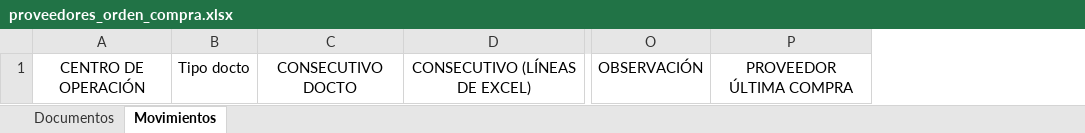
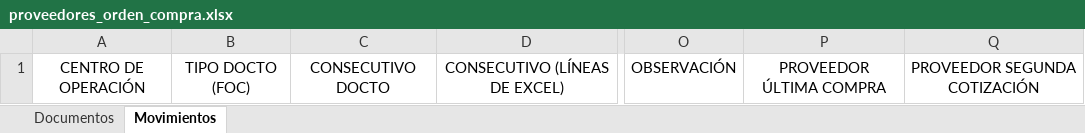
Before and after one commit to muelles-frenos-sb/ecommerce, an Excel workbook: application/views/reportes/plantillas/proveedores_orden_compra.xlsx, sheet Movimientos, drawn as a sheet; only a part is shown, gaps mark what is left out; values as stored, in another font and other column widths than the file's, no borders; removed rows and columns are numbered as before the commit, all else as after; the diff names each change by its address in the sheet, - before the commit and + after, or states it on an @@ line.

Commit message:
refactor(Proveedores - Orden de compra Excel): Agregados datos al reporte

```diff
--- a/application/views/reportes/plantillas/proveedores_orden_compra.xlsx (sheet Movimientos)
+++ b/application/views/reportes/plantillas/proveedores_orden_compra.xlsx (sheet Movimientos)
-column B, row 1: Tipo docto
+column B, row 1: TIPO DOCTO (FOC)
+column Q, row 1: PROVEEDOR SEGUNDA COTIZACIÓN
```
Also changed, not shown: 1 other file.
